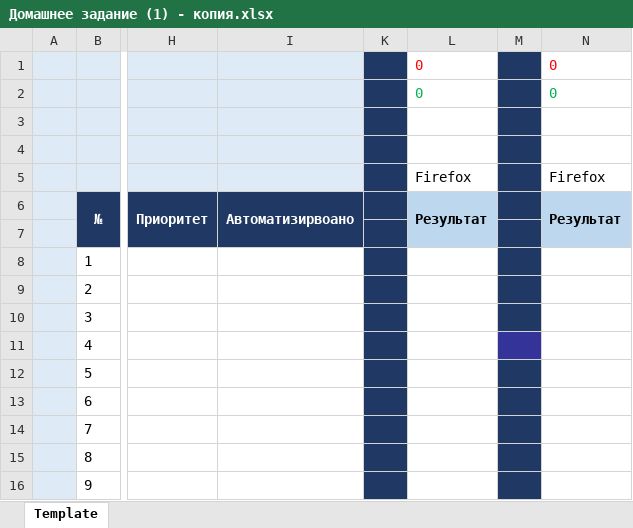
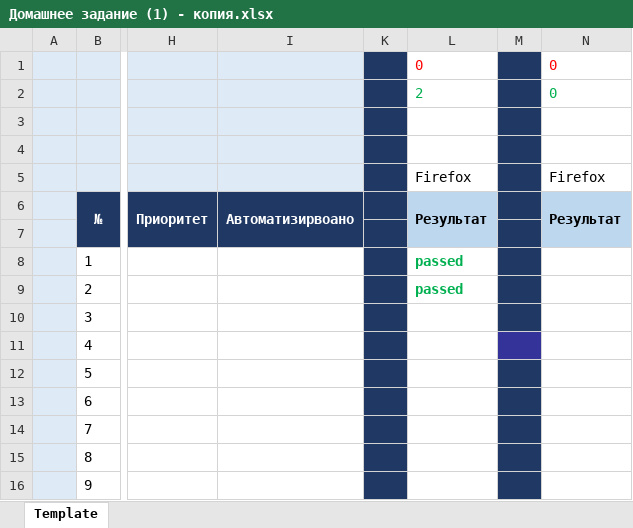
Before and after one commit to Platon2000/RepForTest, an Excel workbook: Домашнее задание (1) - копия.xlsx, sheet Template, drawn as a sheet; only a part is shown, gaps mark what is left out; values as stored, in another font and other column widths than the file's, no borders; the diff names each change by its address in the sheet, - before the commit and + after, or states it on an @@ line.

Commit message:
тестирование 09,04,21
пройдено 2 первых теста

```diff
--- a/Домашнее задание (1) - копия.xlsx (sheet Template)
+++ b/Домашнее задание (1) - копия.xlsx (sheet Template)
-L2: 0
+L2: 2
-L8:L9: (empty)
+L8:L9: passed
```
